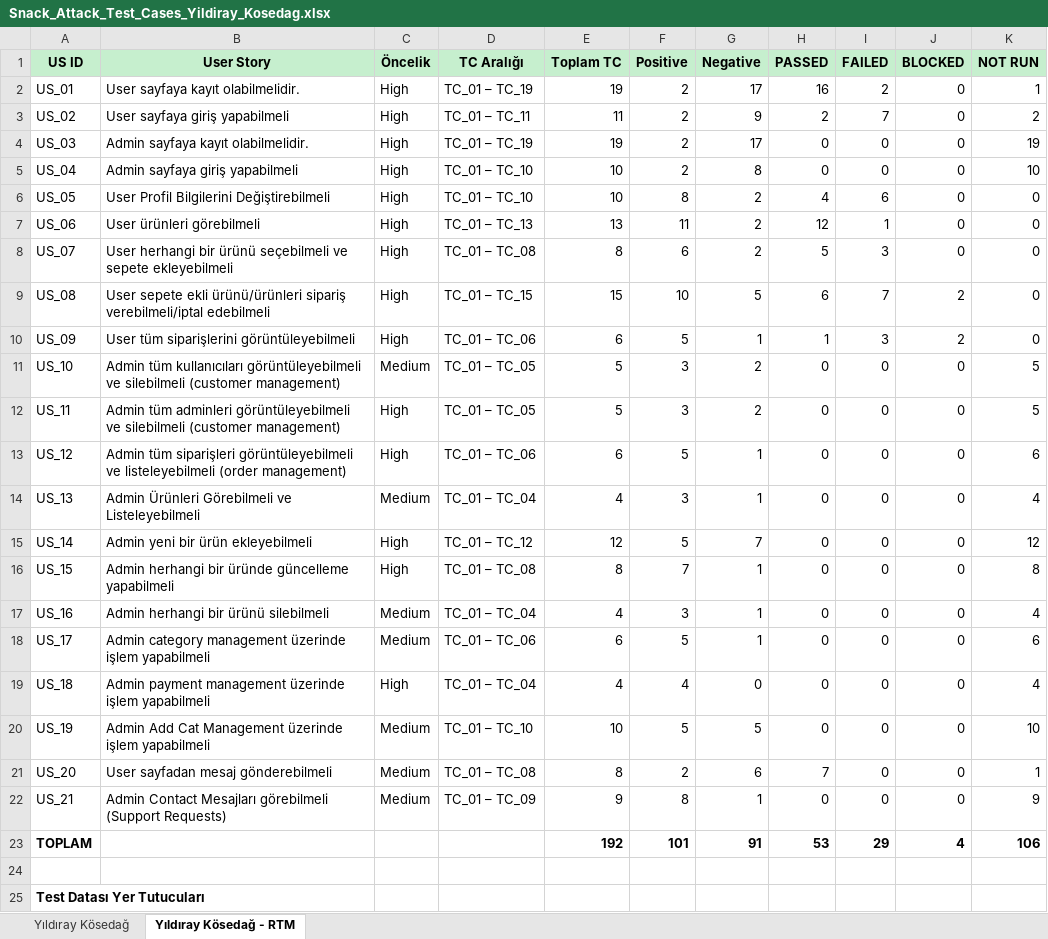
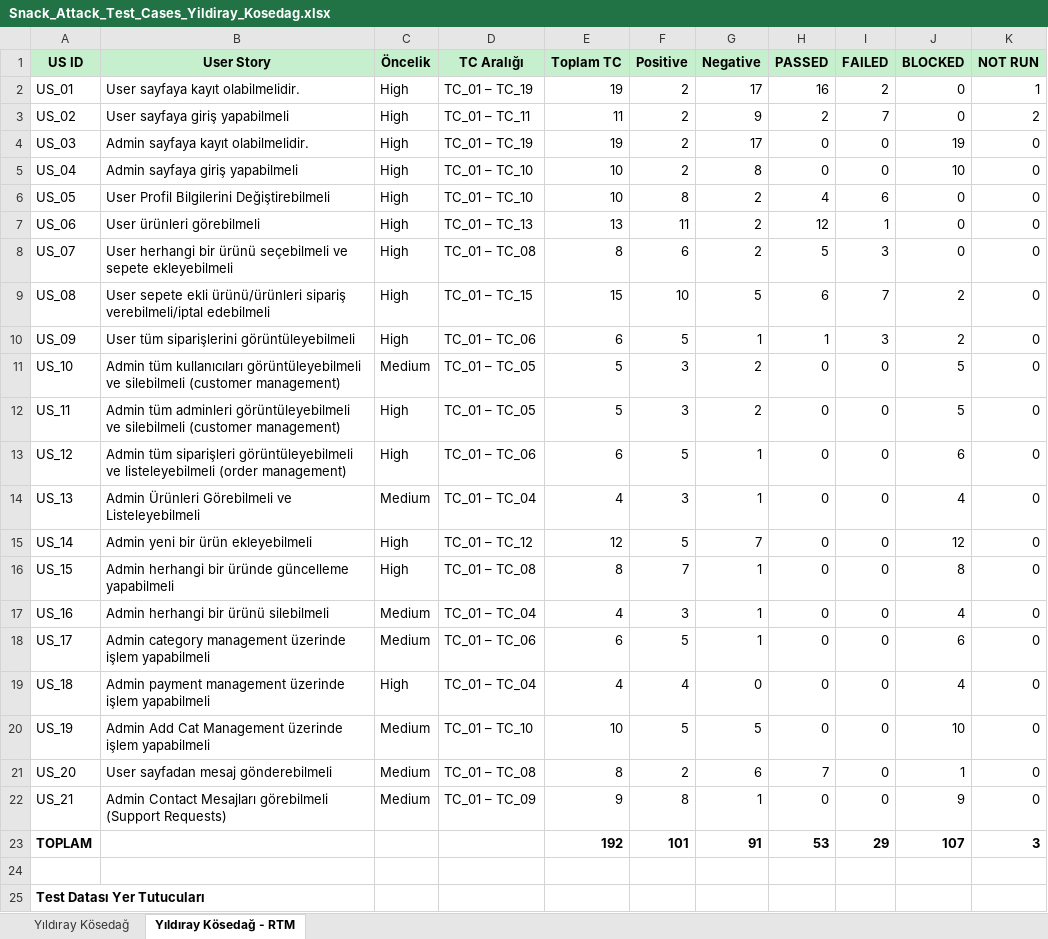
Before and after one commit to yildiraykosedag/SnackAttack-QA-Automation, an Excel workbook: docs/Snack_Attack_Test_Cases_Yildiray_Kosedag.xlsx, sheet Yıldıray Kösedağ - RTM, drawn as a sheet; only a part is shown; values as stored, in another font and other column widths than the file's, no borders; the diff names each change by its address in the sheet, - before the commit and + after, or states it on an @@ line.

```diff
--- a/docs/Snack_Attack_Test_Cases_Yildiray_Kosedag.xlsx (sheet Yıldıray Kösedağ - RTM)
+++ b/docs/Snack_Attack_Test_Cases_Yildiray_Kosedag.xlsx (sheet Yıldıray Kösedağ - RTM)
-J4 (BLOCKED): 0
+J4 (BLOCKED): 19
-K4 (NOT RUN): 19
+K4 (NOT RUN): 0
-J5 (BLOCKED): 0
+J5 (BLOCKED): 10
-K5 (NOT RUN): 10
+K5 (NOT RUN): 0
-J11:J12 (BLOCKED): 0
+J11:J12 (BLOCKED): 5
-K11:K12 (NOT RUN): 5
+K11:K12 (NOT RUN): 0
-J13 (BLOCKED): 0
+J13 (BLOCKED): 6
-K13 (NOT RUN): 6
+K13 (NOT RUN): 0
-J14 (BLOCKED): 0
+J14 (BLOCKED): 4
-K14 (NOT RUN): 4
+K14 (NOT RUN): 0
-J15 (BLOCKED): 0
+J15 (BLOCKED): 12
-K15 (NOT RUN): 12
+K15 (NOT RUN): 0
-J16 (BLOCKED): 0
+J16 (BLOCKED): 8
-K16 (NOT RUN): 8
+K16 (NOT RUN): 0
-J17 (BLOCKED): 0
+J17 (BLOCKED): 4
-K17 (NOT RUN): 4
+K17 (NOT RUN): 0
-J18 (BLOCKED): 0
+J18 (BLOCKED): 6
-K18 (NOT RUN): 6
+K18 (NOT RUN): 0
-J19 (BLOCKED): 0
+J19 (BLOCKED): 4
-K19 (NOT RUN): 4
+K19 (NOT RUN): 0
-J20 (BLOCKED): 0
+J20 (BLOCKED): 10
-K20 (NOT RUN): 10
+K20 (NOT RUN): 0
-J21 (BLOCKED): 0
+J21 (BLOCKED): 1
-K21 (NOT RUN): 1
+K21 (NOT RUN): 0
-J22 (BLOCKED): 0
+J22 (BLOCKED): 9
-K22 (NOT RUN): 9
+K22 (NOT RUN): 0
-J23 (BLOCKED): 4
+J23 (BLOCKED): 107
-K23 (NOT RUN): 106
+K23 (NOT RUN): 3
```
Also changed, not shown: sheet Yıldıray Kösedağ, 2 other files.
